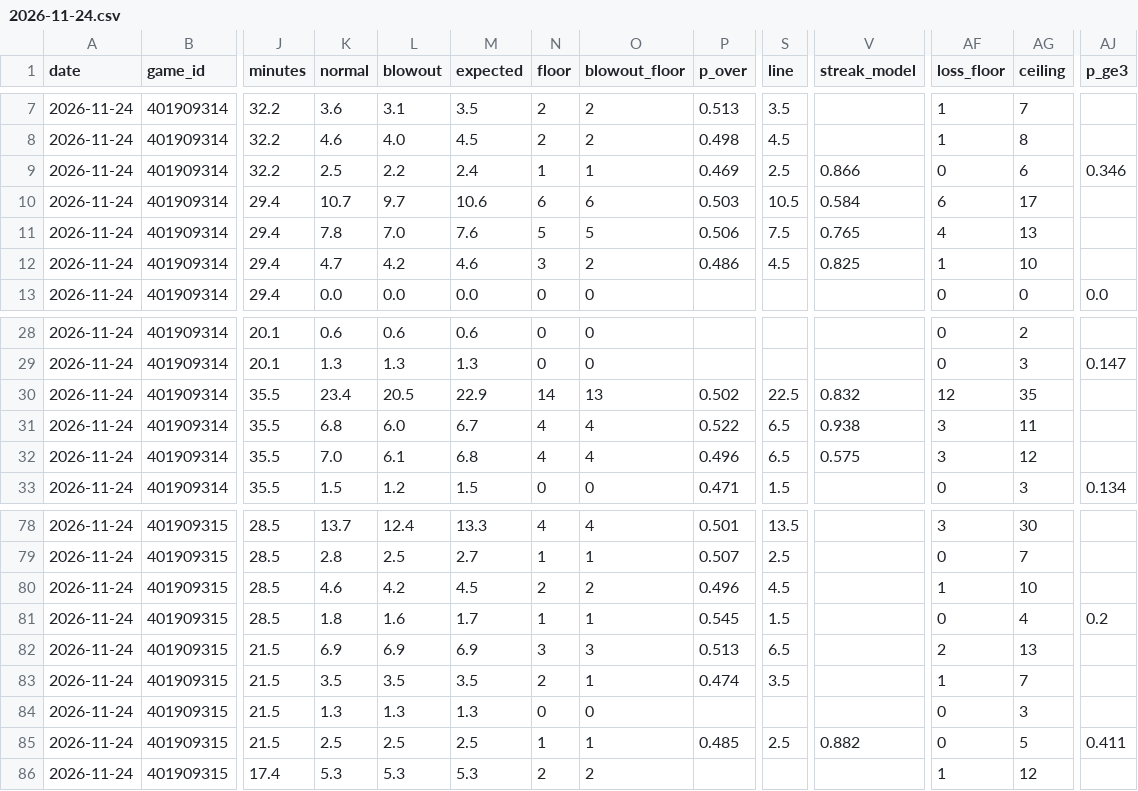
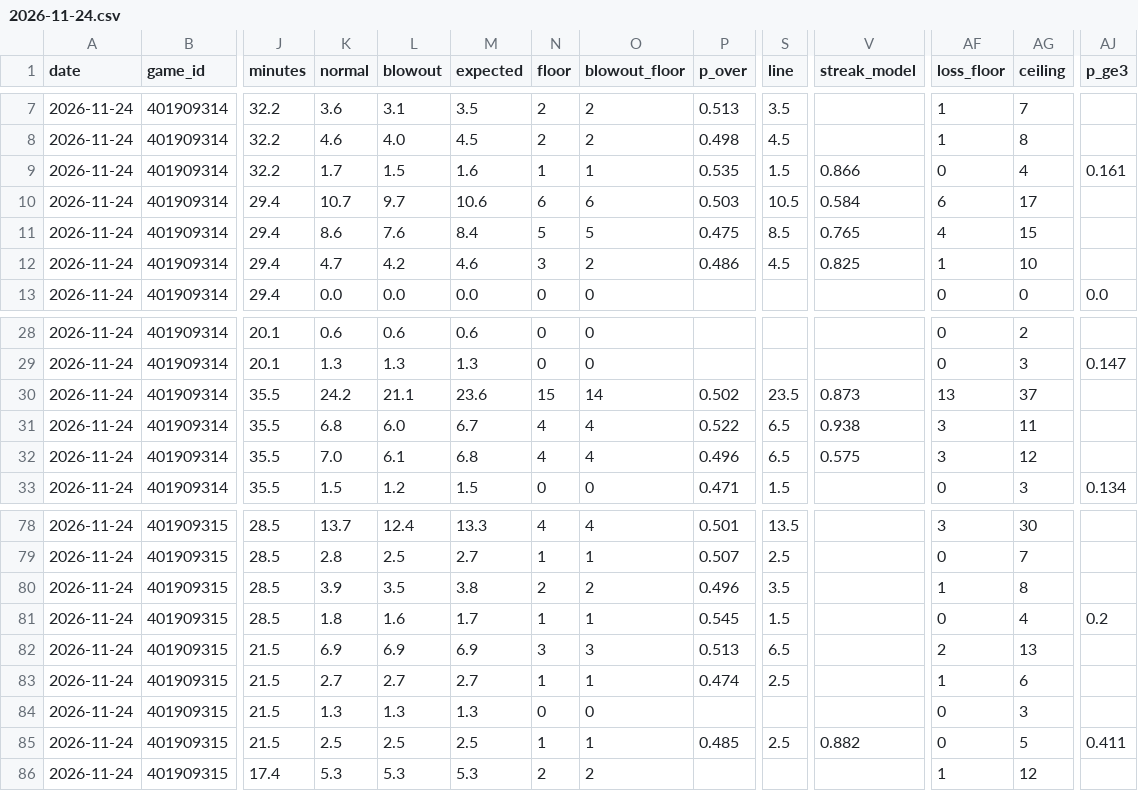
Before and after one commit to mason7park-debug/NBAprojections, a CSV file: data/projections/2026-11-24.csv, drawn as a sheet; only a part is shown, gaps mark what is left out; the diff covers the shown part only; the diff names each change by its address in the sheet, - before the commit and + after, or states it on an @@ line.

```diff
--- a/data/projections/2026-11-24.csv
+++ b/data/projections/2026-11-24.csv
-K9 (normal): 2.5
+K9 (normal): 1.7
-L9 (blowout): 2.2
+L9 (blowout): 1.5
-M9 (expected): 2.4
+M9 (expected): 1.6
-P9 (p_over): 0.469
+P9 (p_over): 0.535
-S9 (line): 2.5
+S9 (line): 1.5
-AG9 (ceiling): 6
+AG9 (ceiling): 4
-AJ9 (p_ge3): 0.346
+AJ9 (p_ge3): 0.161
-K11 (normal): 7.8
+K11 (normal): 8.6
-L11 (blowout): 7.0
+L11 (blowout): 7.6
-M11 (expected): 7.6
+M11 (expected): 8.4
-P11 (p_over): 0.506
+P11 (p_over): 0.475
-S11 (line): 7.5
+S11 (line): 8.5
-AG11 (ceiling): 13
+AG11 (ceiling): 15
-K30 (normal): 23.4
+K30 (normal): 24.2
-L30 (blowout): 20.5
+L30 (blowout): 21.1
-M30 (expected): 22.9
+M30 (expected): 23.6
-N30 (floor): 14
+N30 (floor): 15
-O30 (blowout_floor): 13
+O30 (blowout_floor): 14
-S30 (line): 22.5
+S30 (line): 23.5
-V30 (streak_model): 0.832
+V30 (streak_model): 0.873
-AF30 (loss_floor): 12
+AF30 (loss_floor): 13
-AG30 (ceiling): 35
+AG30 (ceiling): 37
-K80 (normal): 4.6
+K80 (normal): 3.9
-L80 (blowout): 4.2
+L80 (blowout): 3.5
-M80 (expected): 4.5
+M80 (expected): 3.8
-S80 (line): 4.5
+S80 (line): 3.5
-AG80 (ceiling): 10
+AG80 (ceiling): 8
-K83 (normal): 3.5
+K83 (normal): 2.7
-L83 (blowout): 3.5
+L83 (blowout): 2.7
-M83 (expected): 3.5
+M83 (expected): 2.7
-N83 (floor): 2
+N83 (floor): 1
-S83 (line): 3.5
+S83 (line): 2.5
-AG83 (ceiling): 7
+AG83 (ceiling): 6
```
Also changed, not shown: 23 edited cells elsewhere in this file, data/props/2026-11-24.csv, 4 other files.
